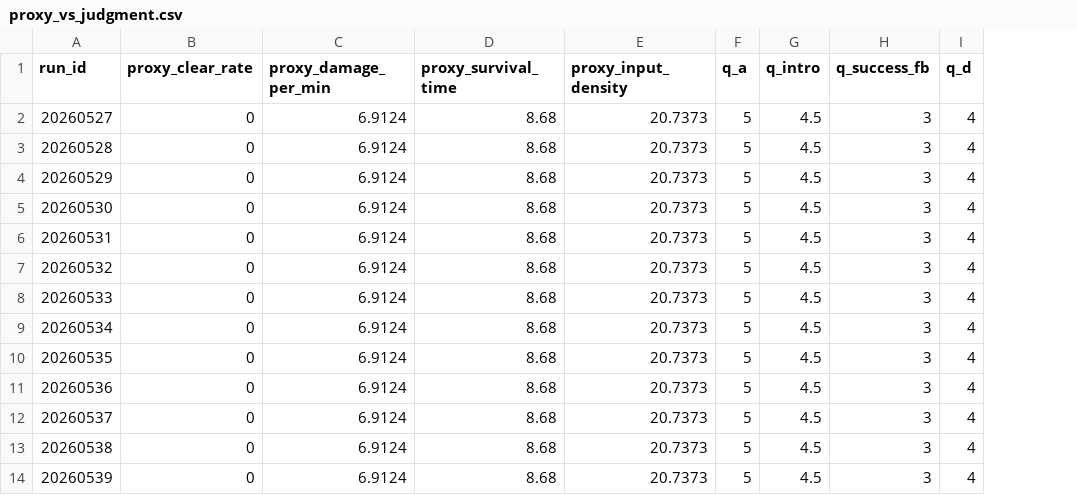
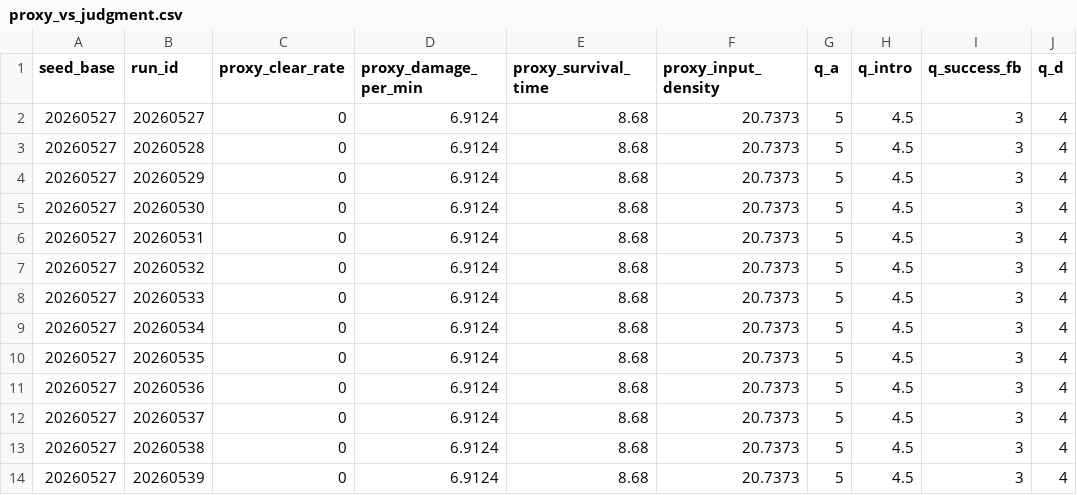
Before and after one commit to Nao838861/nao-u-lab, a CSV file: Claude/game/log_autonomous_game/v003/proxy_vs_judgment.csv, drawn as a sheet; only a part is shown; the diff names each change by its address in the sheet, - before the commit and + after, or states it on an @@ line.

```diff
--- a/Claude/game/log_autonomous_game/v003/proxy_vs_judgment.csv
+++ b/Claude/game/log_autonomous_game/v003/proxy_vs_judgment.csv
+column A (seed_base), rows 2-14: all 20260527
```
Also changed, not shown: 7 other files.
